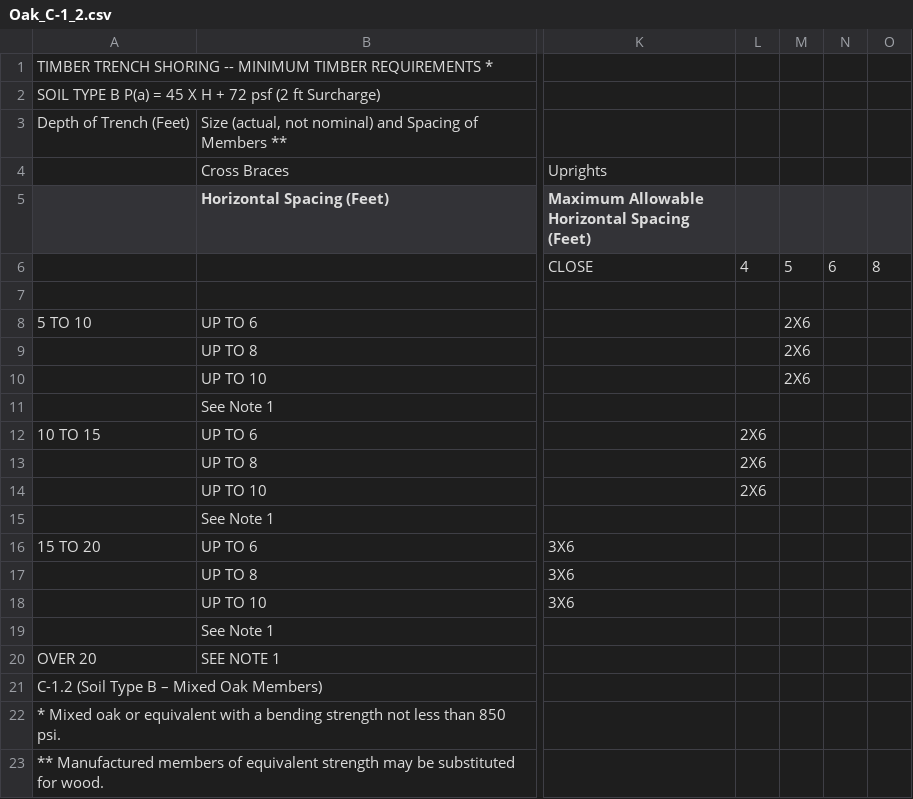
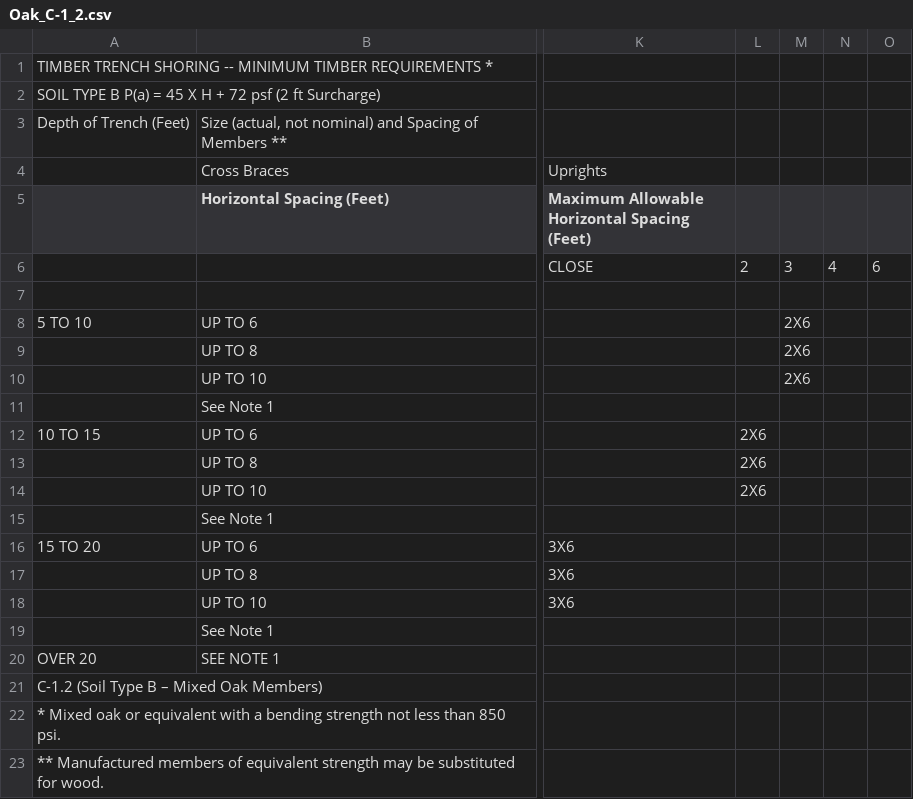
Before and after one commit to damontallen/Construction-Lectures-Fall-2014, a CSV file: OSHA_Tables/Oak_C-1_2.csv, drawn as a sheet; only a part is shown, gaps mark what is left out; removed rows and columns are numbered as before the commit, all else as after; the diff names each change by its address in the sheet, - before the commit and + after, or states it on an @@ line.

Commit message:
Updated OSHA Table

```diff
--- a/OSHA_Tables/Oak_C-1_2.csv
+++ b/OSHA_Tables/Oak_C-1_2.csv
+column N, row 6: 4
-column O, row 6: 8
-L6: 4
+L6: 2
-M6: 5
+M6: 3
```
